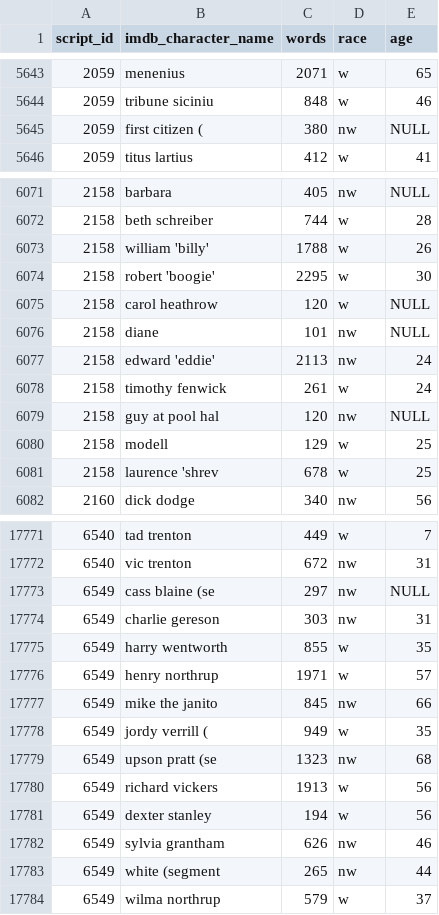
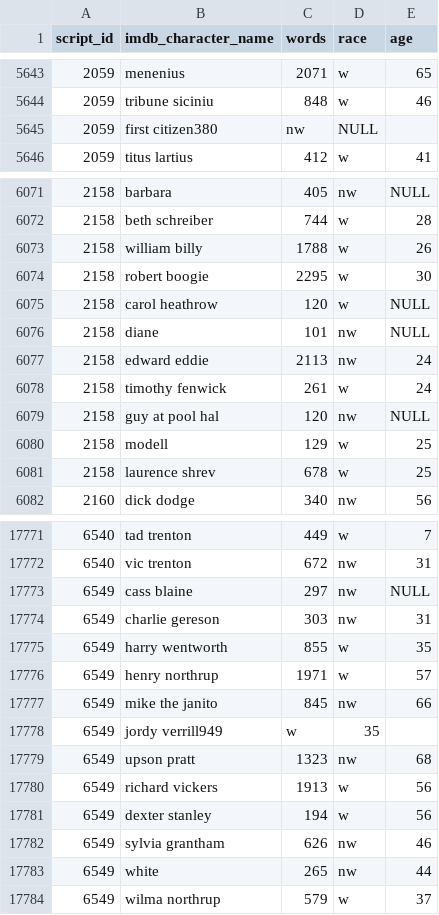
Before and after one commit to davidchilin/davidchilin.github.io, a CSV file: data_sets/character_list7.csv, drawn as a sheet; only a part is shown, gaps mark what is left out; the diff covers the shown part only.

```diff
--- a/data_sets/character_list7.csv
+++ b/data_sets/character_list7.csv
@@ -5644,3 +5644,3 @@ script_id,imdb_character_name,words,race,age
 2059,tribune siciniu,848,w,46
-2059,first citizen (,380,nw,NULL
+2059,first citizen380,nw,NULL
 2059,titus lartius,412,w,41
@@ -6072,7 +6072,7 @@ script_id,imdb_character_name,words,race,age
 2158,beth schreiber,744,w,28
-2158,william 'billy',1788,w,26
-2158,robert 'boogie',2295,w,30
+2158,william billy,1788,w,26
+2158,robert boogie,2295,w,30
 2158,carol heathrow,120,w,NULL
 2158,diane,101,nw,NULL
-2158,edward 'eddie' ,2113,nw,24
+2158,edward eddie,2113,nw,24
 2158,timothy fenwick,261,w,24
@@ -6080,3 +6080,3 @@ script_id,imdb_character_name,words,race,age
 2158,modell,129,w,25
-2158,laurence 'shrev,678,w,25
+2158,laurence shrev,678,w,25
 2160,dick dodge,340,nw,56
@@ -17772,3 +17772,3 @@ script_id,imdb_character_name,words,race,age
 6540,vic trenton,672,nw,31
-6549,cass blaine (se,297,nw,NULL
+6549,cass blaine,297,nw,NULL
 6549,charlie gereson,303,nw,31
@@ -17777,4 +17777,4 @@ script_id,imdb_character_name,words,race,age
 6549,mike the janito,845,nw,66
-6549,jordy verrill (,949,w,35
-6549,upson pratt (se,1323,nw,68
+6549,jordy verrill949,w,35
+6549,upson pratt,1323,nw,68
 6549,richard vickers,1913,w,56
@@ -17782,3 +17782,3 @@ script_id,imdb_character_name,words,race,age
 6549,sylvia grantham,626,nw,46
-6549,white (segment ,265,nw,44
+6549,white ,265,nw,44
 6549,wilma northrup ,579,w,37
```
Also changed, not shown: 3 added rows, 3 removed rows and 92 edited cells elsewhere in this file, data_sets/usgross_mapping.csv.
